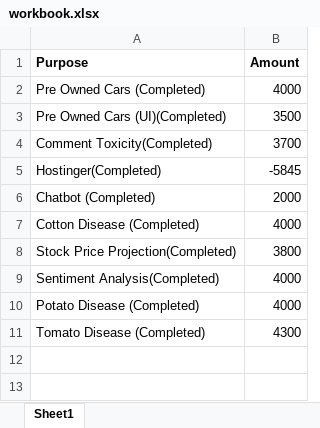
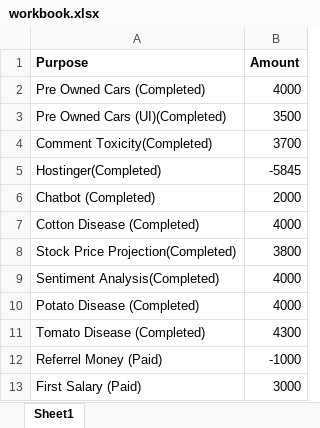
Before and after one commit to Efficient8/financial, an Excel workbook: workbook.xlsx, sheet Sheet1, drawn as a sheet; values as stored, in another font and other column widths than the file's, no borders; the diff names each change by its address in the sheet, - before the commit and + after, or states it on an @@ line.

Commit message:
First Salary

```diff
--- a/workbook.xlsx (sheet Sheet1)
+++ b/workbook.xlsx (sheet Sheet1)
+row 12: Referrel Money (Paid) | -1000
+row 13: First Salary (Paid) | 3000
```
